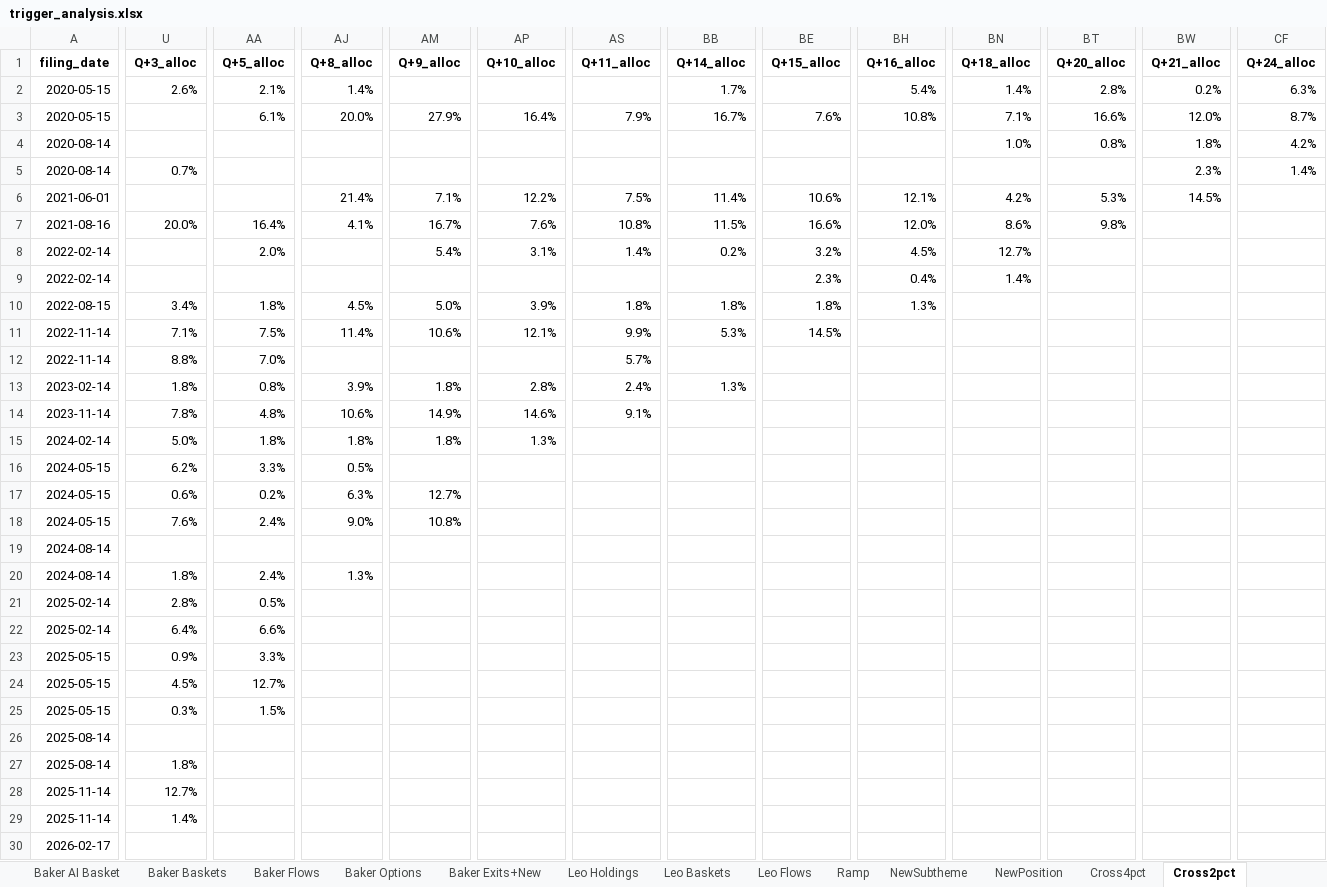
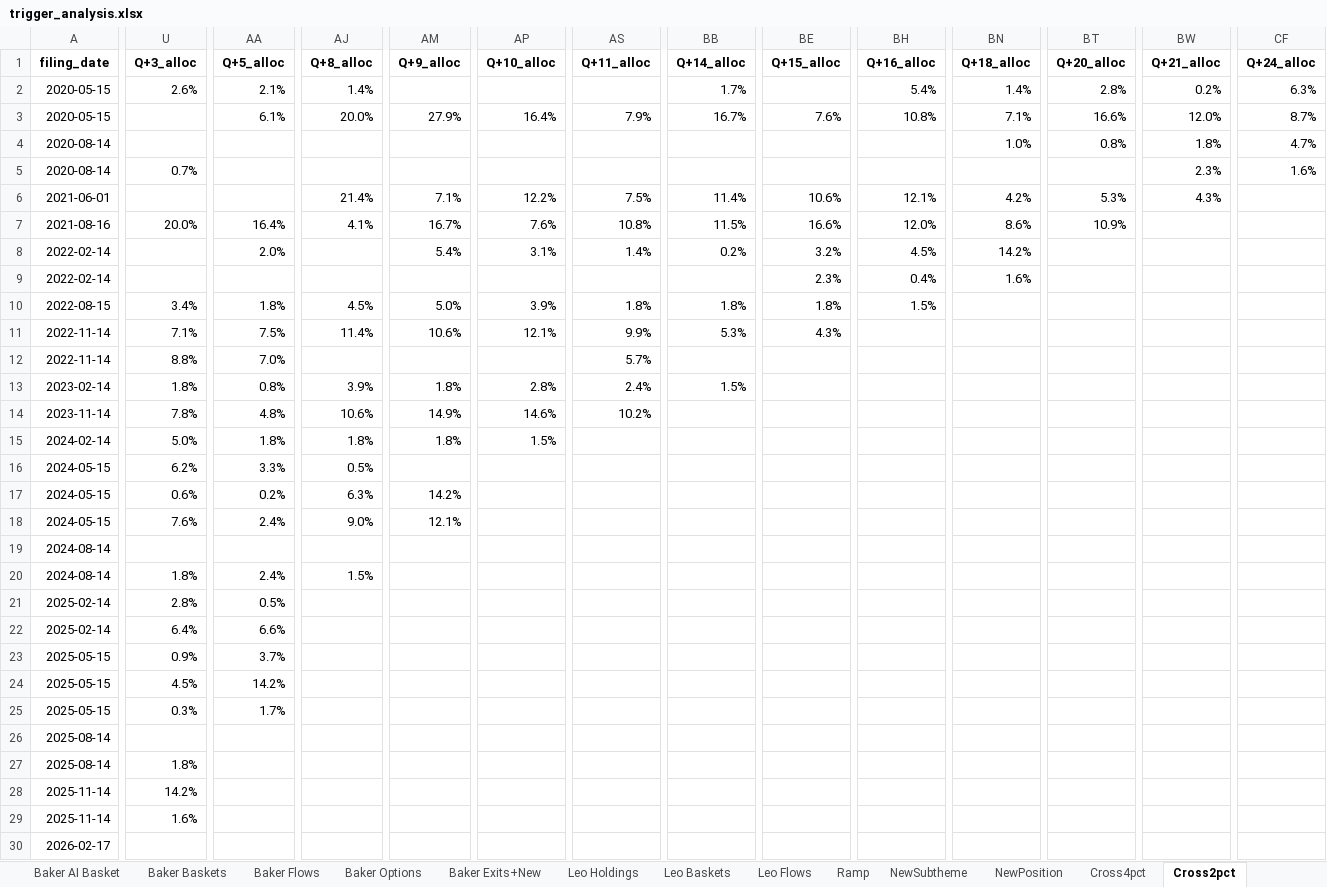
Before and after one commit to sresman/celeb-pm, an Excel workbook: analysis/trigger_analysis.xlsx, sheet Cross2pct, drawn as a sheet; only a part is shown, gaps mark what is left out; values as stored, in another font and other column widths than the file's, no borders; the diff covers the shown part only; the diff names each change by its address in the sheet, - before the commit and + after, or states it on an @@ line.

```diff
--- a/analysis/trigger_analysis.xlsx (sheet Cross2pct)
+++ b/analysis/trigger_analysis.xlsx (sheet Cross2pct)
-CF4 (Q+24_alloc): 4.2%
+CF4 (Q+24_alloc): 4.7%
-CF5 (Q+24_alloc): 1.4%
+CF5 (Q+24_alloc): 1.6%
-BW6 (Q+21_alloc): 14.5%
+BW6 (Q+21_alloc): 4.3%
-BT7 (Q+20_alloc): 9.8%
+BT7 (Q+20_alloc): 10.9%
-BN8 (Q+18_alloc): 12.7%
+BN8 (Q+18_alloc): 14.2%
-BN9 (Q+18_alloc): 1.4%
+BN9 (Q+18_alloc): 1.6%
-BH10 (Q+16_alloc): 1.3%
+BH10 (Q+16_alloc): 1.5%
-BE11 (Q+15_alloc): 14.5%
+BE11 (Q+15_alloc): 4.3%
-BB13 (Q+14_alloc): 1.3%
+BB13 (Q+14_alloc): 1.5%
-AS14 (Q+11_alloc): 9.1%
+AS14 (Q+11_alloc): 10.2%
-AP15 (Q+10_alloc): 1.3%
+AP15 (Q+10_alloc): 1.5%
-AM17 (Q+9_alloc): 12.7%
+AM17 (Q+9_alloc): 14.2%
-AM18 (Q+9_alloc): 10.8%
+AM18 (Q+9_alloc): 12.1%
-AJ20 (Q+8_alloc): 1.3%
+AJ20 (Q+8_alloc): 1.5%
-AA23 (Q+5_alloc): 3.3%
+AA23 (Q+5_alloc): 3.7%
-AA24 (Q+5_alloc): 12.7%
+AA24 (Q+5_alloc): 14.2%
-AA25 (Q+5_alloc): 1.5%
+AA25 (Q+5_alloc): 1.7%
-U28 (Q+3_alloc): 12.7%
+U28 (Q+3_alloc): 14.2%
-U29 (Q+3_alloc): 1.4%
+U29 (Q+3_alloc): 1.6%
```
Also changed, not shown: 5 edited cells elsewhere in this sheet, sheet Baker Baskets, sheet Baker Holdings, sheet Baker AI Basket, sheet NewPosition, sheet Baker Exits+New, sheet Baker Flows, 4 more sheets, 8 other files.
